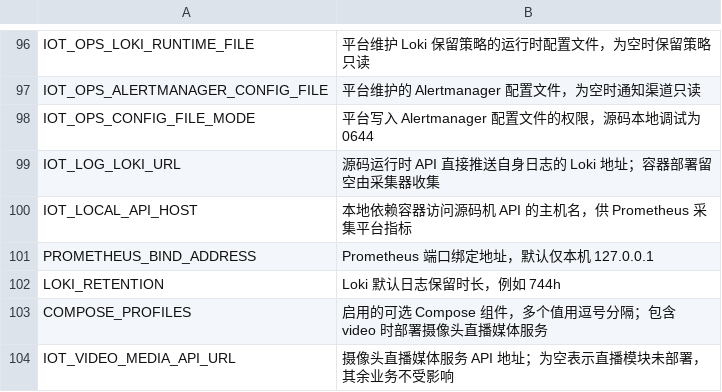
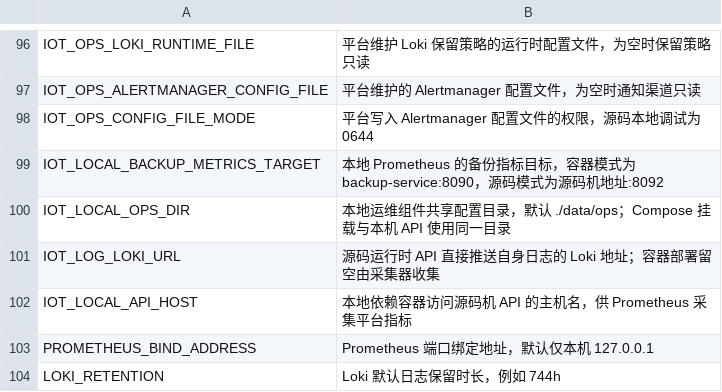
Before and after one commit to Jokerboozp/TorchLink, a TSV file: scripts/lib/env-comments.tsv, drawn as a sheet; only a part is shown, gaps mark what is left out; the shorter side is filled out with more unchanged rows; the diff names each change by its address in the sheet, - before the commit and + after, or states it on an @@ line.

```diff
--- a/scripts/lib/env-comments.tsv
+++ b/scripts/lib/env-comments.tsv
+row 99: IOT_LOCAL_BACKUP_METRICS_TARGET | 本地 Prometheus 的备份指标目标，容器模式为 backup-service:8090，源码模式为源码机地址:8092
+row 100: IOT_LOCAL_OPS_DIR | 本地运维组件共享配置目录，默认 ./data/ops；Compose 挂载与本机 API 使用同一目录
```
Also changed, not shown: 9 other files.
